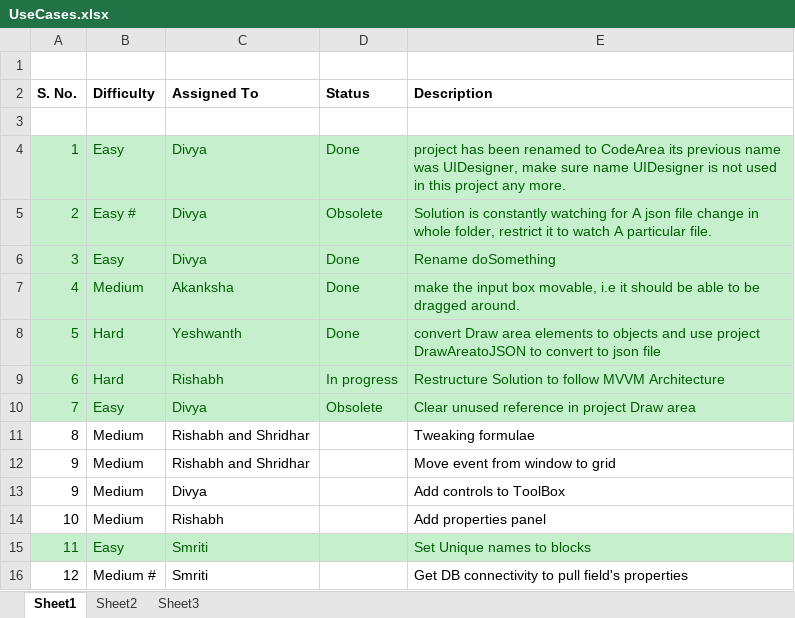
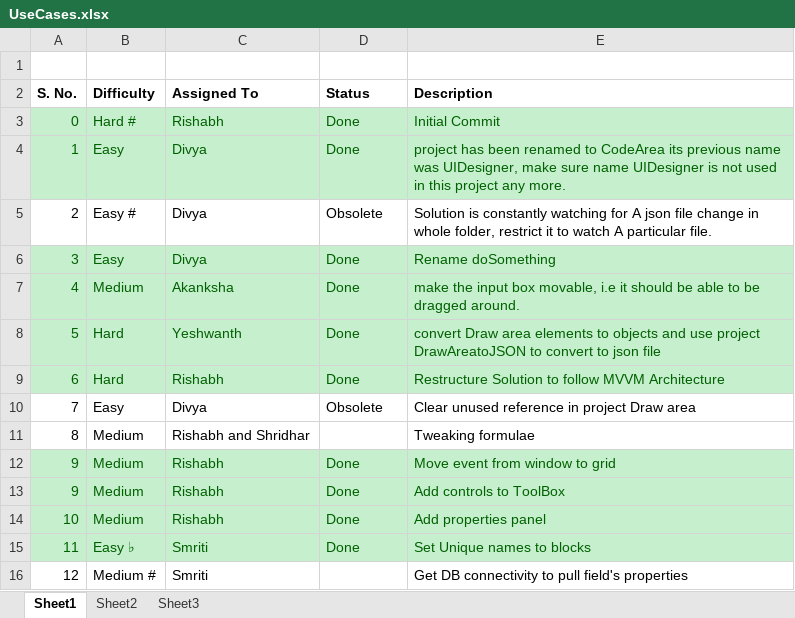
Before and after one commit to RishabhKatiyar/UIDesigner-Repository, an Excel workbook: UseCases.xlsx, sheet Sheet1, drawn as a sheet; values as stored, in another font and other column widths than the file's, no borders; the diff names each change by its address in the sheet, - before the commit and + after, or states it on an @@ line.

```diff
--- a/UseCases.xlsx (sheet Sheet1)
+++ b/UseCases.xlsx (sheet Sheet1)
-row 3: (empty)
+row 3: 0 | Hard # | Rishabh | Done | Initial Commit
-A3:E3 fill: none
+A3:E3 fill: #C6EFCE
@@ A5:E5 fill: #C6EFCE → none, text colour: #006100 → black @@
-D9 (Status): In progress
+D9 (Status): Done
@@ A10:E10 fill: #C6EFCE → none, text colour: #006100 → black @@
-A12:E14 fill: none
+A12:E14 fill: #C6EFCE
-A12:C14 text colour: black
+A12:C14 text colour: #006100
-C12 (Assigned To): Rishabh and Shridhar
+C12 (Assigned To): Rishabh
-D12:D15 (Status): (empty)
+D12:D15 (Status): Done
-E12:E14 text colour: black
+E12:E14 text colour: #006100
-C13 (Assigned To): Divya
+C13 (Assigned To): Rishabh
-B15 (Difficulty): Easy
+B15 (Difficulty): Easy ♭
```
Also changed, not shown: 41 other files.
